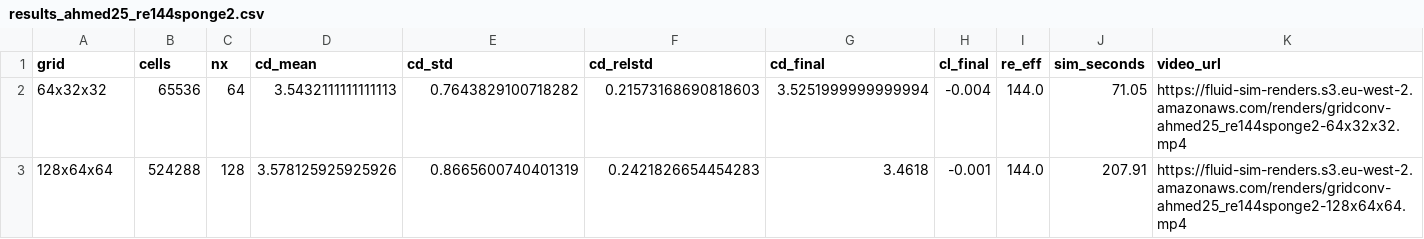
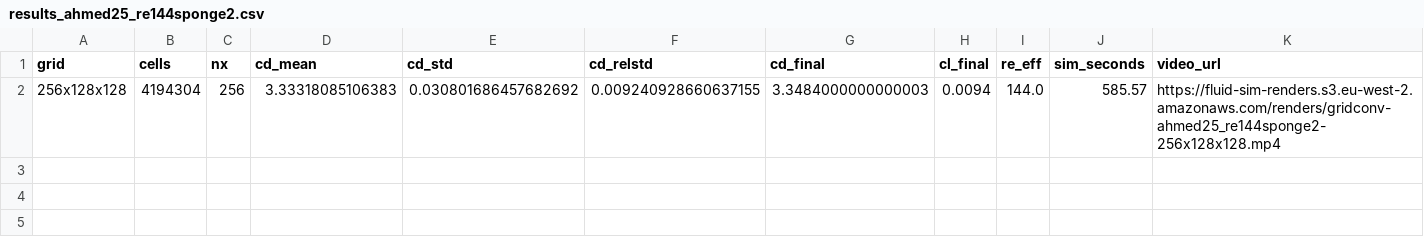
Before and after one commit to MarcosAsh/Lattice_Fluid_Dynamics, a CSV file: docs/grid_convergence/results_ahmed25_re144sponge2.csv, drawn as a sheet; removed rows and columns are numbered as before the commit, all else as after; the diff names each change by its address in the sheet, - before the commit and + after, or states it on an @@ line.

Commit message:
Final sponge convergence results: 256 grid hits relStd < 1%, Cd = 3.333 at Re 144

```diff
--- a/docs/grid_convergence/results_ahmed25_re144sponge2.csv
+++ b/docs/grid_convergence/results_ahmed25_re144sponge2.csv
-row 2: 64x32x32 | 65536 | 64 | 3.5432111111111113 | 0.7643829100718282 | 0.21573168690818603 | 3.5251999999999994 | -0.004 | 144.0 | 71.05 | https://fluid-sim-renders.s3.eu-west-2.amazonaws.com/renders/gridconv-ahmed25_re144sponge2-64x32x32.mp4
-row 3: 128x64x64 | 524288 | 128 | 3.578125925925926 | 0.8665600740401319 | 0.2421826654454283 | 3.4618 | -0.001 | 144.0 | 207.91 | https://fluid-sim-renders.s3.eu-west-2.amazonaws.com/renders/gridconv-ahmed25_re144sponge2-128x64x64.mp4
+row 2: 256x128x128 | 4194304 | 256 | 3.33318085106383 | 0.030801686457682692 | 0.009240928660637155 | 3.3484000000000003 | 0.0094 | 144.0 | 585.57 | https://fluid-sim-renders.s3.eu-west-2.amazonaws.com/renders/gridconv-ahmed25_re144sponge2-256x128x128.mp4
```
Also changed, not shown: 3 other files.
